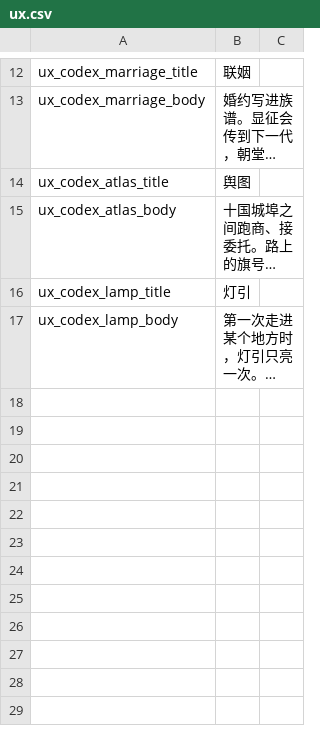
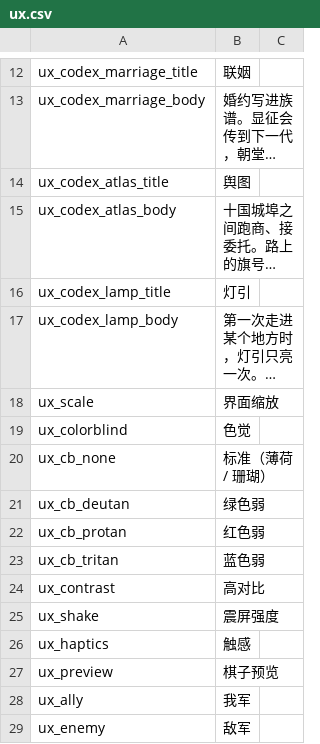
Before and after one commit to wuyongjia666-droid/CenturyKnights, a CSV file: project/data/locale/ux.csv, drawn as a sheet; only a part is shown, gaps mark what is left out; long unchanged cells end in …; the diff names each change by its address in the sheet, - before the commit and + after, or states it on an @@ line.

```diff
--- a/project/data/locale/ux.csv
+++ b/project/data/locale/ux.csv
+row 18: ux_scale | 界面缩放
+row 19: ux_colorblind | 色觉
+row 20: ux_cb_none | 标准（薄荷 / 珊瑚）
+row 21: ux_cb_deutan | 绿色弱
+row 22: ux_cb_protan | 红色弱
+row 23: ux_cb_tritan | 蓝色弱
+row 24: ux_contrast | 高对比
+row 25: ux_shake | 震屏强度
+row 26: ux_haptics | 触感
+row 27: ux_preview | 棋子预览
+row 28: ux_ally | 我军
+row 29: ux_enemy | 敌军
```
Also changed, not shown: 9 other files.
